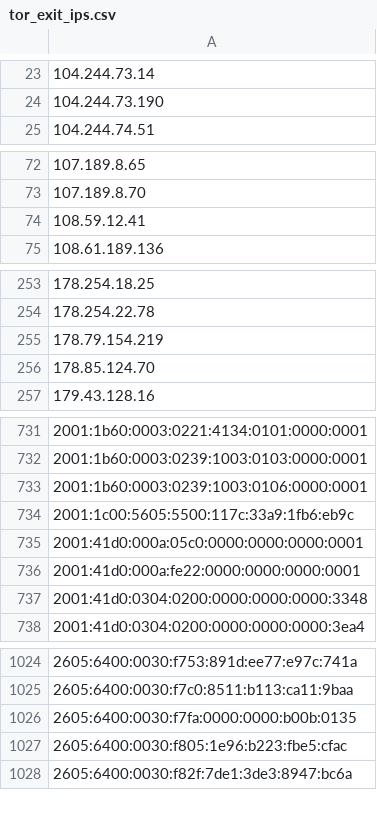
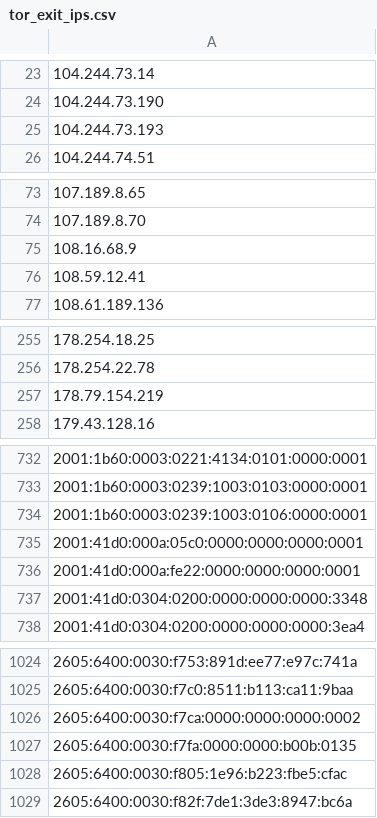
Before and after one commit to nullwhire/tor-watchlist, a CSV file: data/tor_exit_ips.csv, drawn as a sheet; only a part is shown, gaps mark what is left out; removed rows and columns are numbered as before the commit, all else as after; the diff covers the shown part only; the diff names each change by its address in the sheet, - before the commit and + after, or states it on an @@ line.

```diff
--- a/data/tor_exit_ips.csv
+++ b/data/tor_exit_ips.csv
+row 25: 104.244.73.193
+row 75: 108.16.68.9
-row 256: 178.85.124.70
-row 734: 2001:1c00:5605:5500:117c:33a9:1fb6:eb9c
+row 1026: 2605:6400:0030:f7ca:0000:0000:0000:0002
```
Also changed, not shown: 2 added rows and 1 removed row elsewhere in this file, 1 other file.
